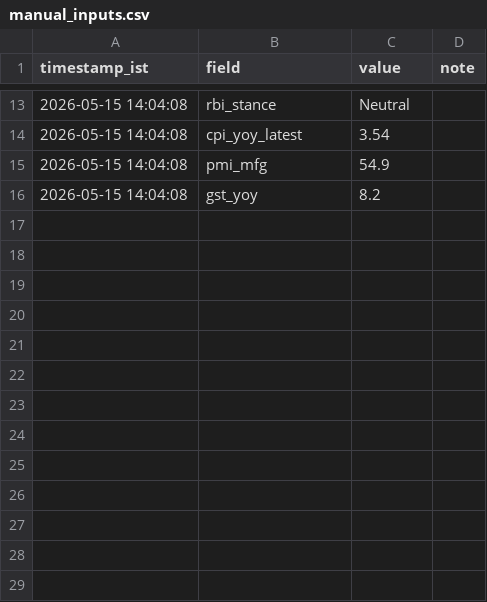
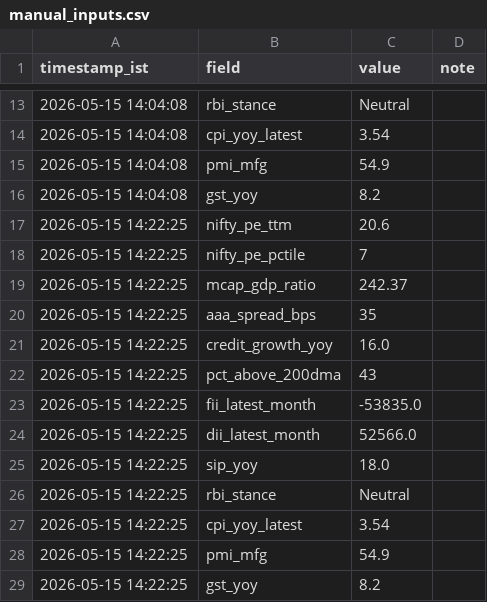
Before and after one commit to abhiarjun231-netizen/Engine-A-Dashboard-v2, a CSV file: data/core/manual_inputs.csv, drawn as a sheet; only a part is shown, gaps mark what is left out.

Commit message:
Manual inputs: 13 field update(s)

```diff
--- a/data/core/manual_inputs.csv
+++ b/data/core/manual_inputs.csv
@@ -16 +16,14 @@ timestamp_ist,field,value,note
 2026-05-15 14:04:08,gst_yoy,8.2,
+2026-05-15 14:22:25,nifty_pe_ttm,20.6,
+2026-05-15 14:22:25,nifty_pe_pctile,7,
+2026-05-15 14:22:25,mcap_gdp_ratio,242.37,
+2026-05-15 14:22:25,aaa_spread_bps,35,
+2026-05-15 14:22:25,credit_growth_yoy,16.0,
+2026-05-15 14:22:25,pct_above_200dma,43,
+2026-05-15 14:22:25,fii_latest_month,-53835.0,
+2026-05-15 14:22:25,dii_latest_month,52566.0,
+2026-05-15 14:22:25,sip_yoy,18.0,
+2026-05-15 14:22:25,rbi_stance,Neutral,
+2026-05-15 14:22:25,cpi_yoy_latest,3.54,
+2026-05-15 14:22:25,pmi_mfg,54.9,
+2026-05-15 14:22:25,gst_yoy,8.2,
```
